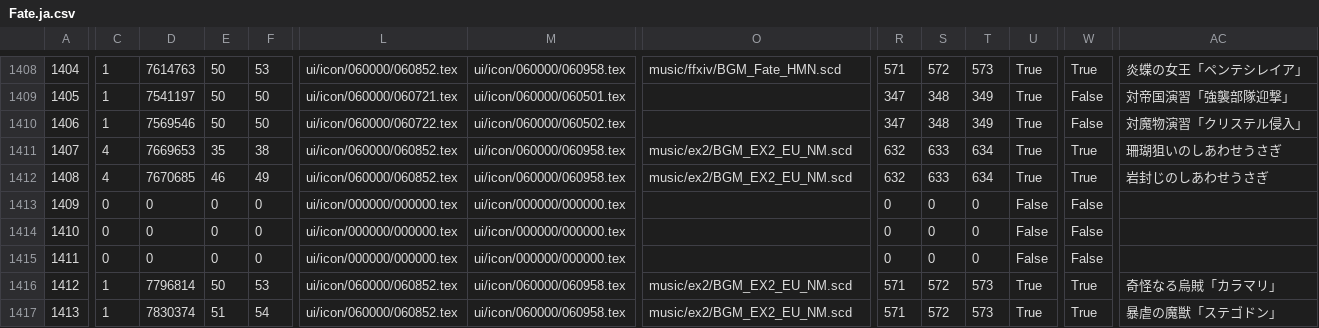
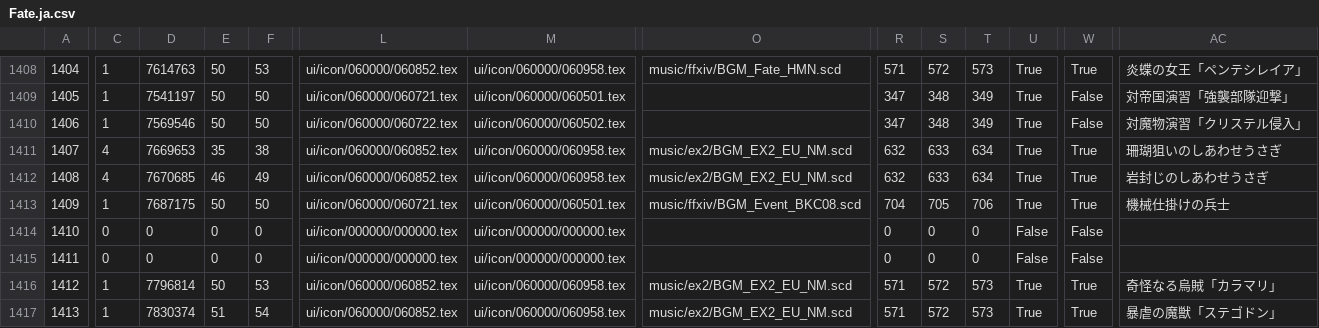
Before and after one commit to nazgulsenpai/XIV-Hunt, a CSV file: XIV-Hunt/Resources/Fate.ja.csv, drawn as a sheet; only a part is shown, gaps mark what is left out; the diff covers the shown part only; the diff names each change by its address in the sheet, - before the commit and + after, or states it on an @@ line.

```diff
--- a/XIV-Hunt/Resources/Fate.ja.csv
+++ b/XIV-Hunt/Resources/Fate.ja.csv
-C1413: 0
+C1413: 1
-D1413: 0
+D1413: 7687175
-E1413: 0
+E1413: 50
-F1413: 0
+F1413: 50
-L1413: ui/icon/000000/000000.tex
+L1413: ui/icon/060000/060721.tex
-M1413: ui/icon/000000/000000.tex
+M1413: ui/icon/060000/060501.tex
-O1413: (empty)
+O1413: music/ffxiv/BGM_Event_BKC08.scd
-R1413: 0
+R1413: 704
-S1413: 0
+S1413: 705
-T1413: 0
+T1413: 706
-U1413: False
+U1413: True
-W1413: False
+W1413: True
-AC1413: (empty)
+AC1413: 機械仕掛けの兵士
```
Also changed, not shown: 2 edited cells elsewhere in this file, XIV-Hunt/Resources/Fate.fr.csv, XIV-Hunt/Resources/TerritoryType.csv, 22 other files.
